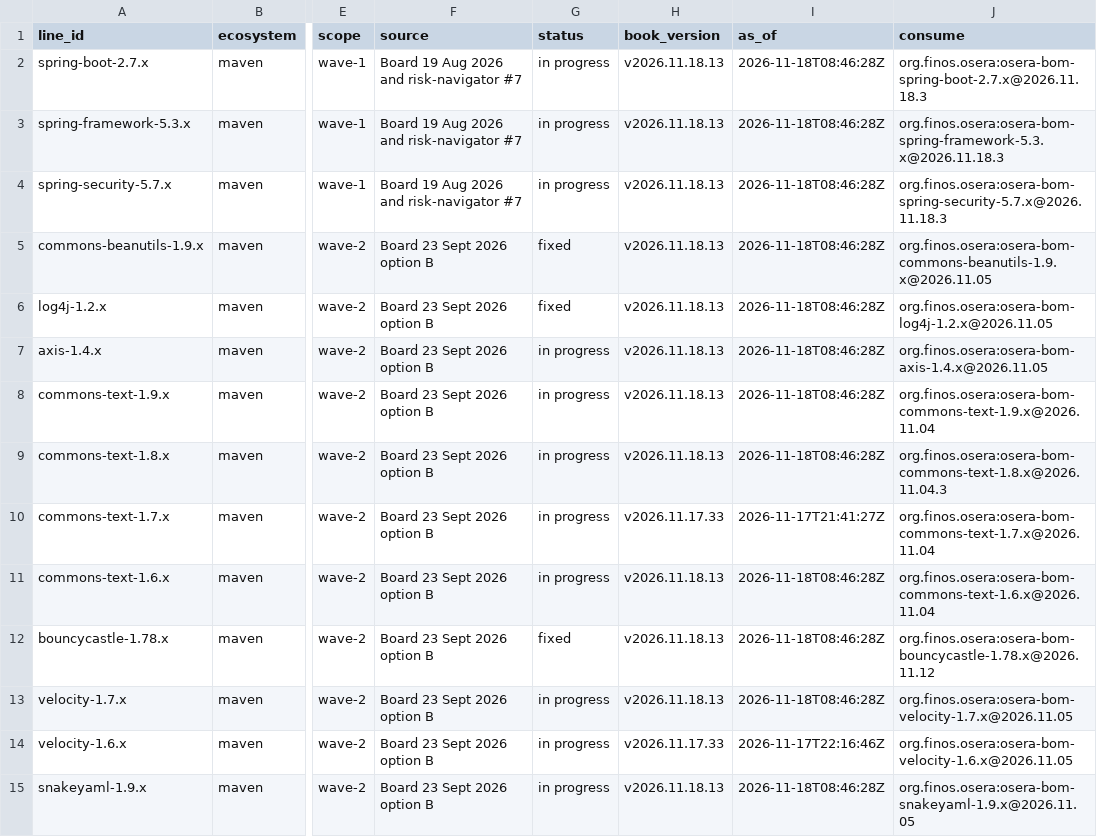
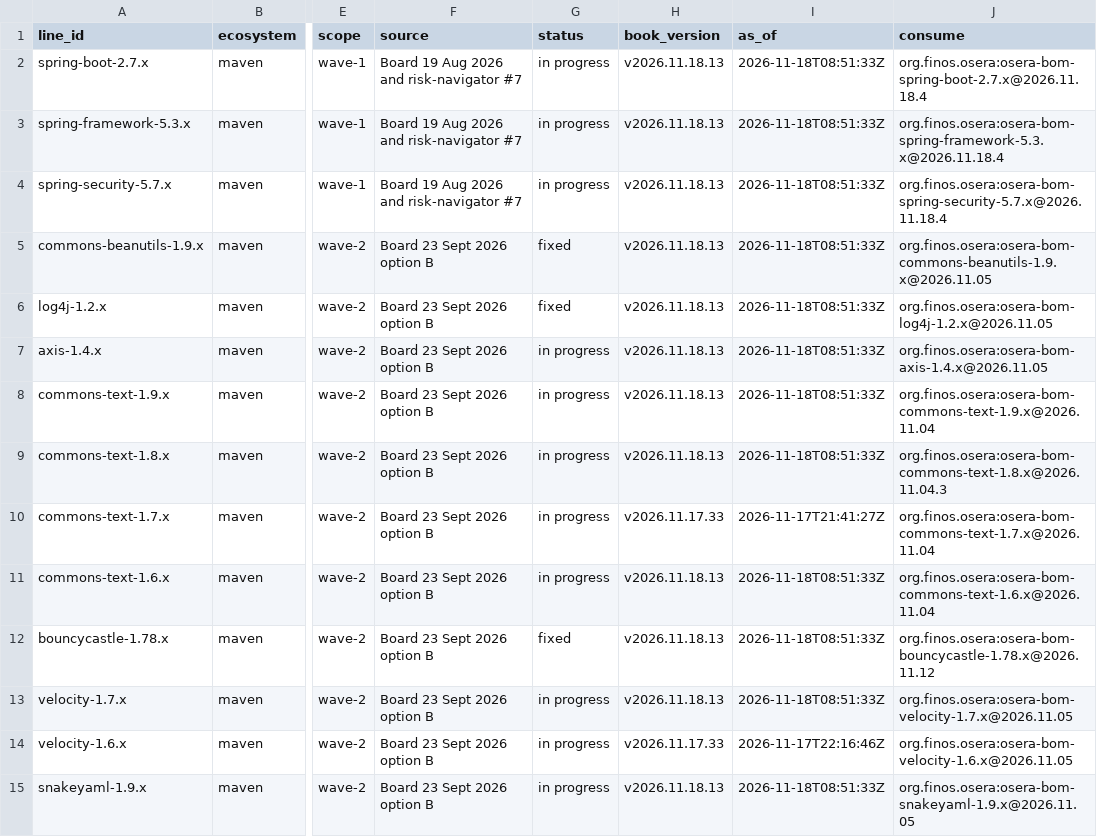
Before and after one commit to finos-osera-forks/backlog, a CSV file: supported-lines.csv, drawn as a sheet; only a part is shown, gaps mark what is left out; the diff covers the shown part only; the diff names each change by its address in the sheet, - before the commit and + after, or states it on an @@ line.

```diff
--- a/supported-lines.csv
+++ b/supported-lines.csv
-I2:I9 (as_of): 2026-11-18T08:46:28Z
+I2:I9 (as_of): 2026-11-18T08:51:33Z
-J2 (consume): org.finos.osera:osera-bom-spring-boot-2.7.x@2026.11.18.3
+J2 (consume): org.finos.osera:osera-bom-spring-boot-2.7.x@2026.11.18.4
-J3 (consume): org.finos.osera:osera-bom-spring-framework-5.3.x@2026.11.18.3
+J3 (consume): org.finos.osera:osera-bom-spring-framework-5.3.x@2026.11.18.4
-J4 (consume): org.finos.osera:osera-bom-spring-security-5.7.x@2026.11.18.3
+J4 (consume): org.finos.osera:osera-bom-spring-security-5.7.x@2026.11.18.4
-I11:I13 (as_of): 2026-11-18T08:46:28Z
+I11:I13 (as_of): 2026-11-18T08:51:33Z
-I15 (as_of): 2026-11-18T08:46:28Z
+I15 (as_of): 2026-11-18T08:51:33Z
```
Also changed, not shown: 27 edited cells elsewhere in this file, 19 other files.
